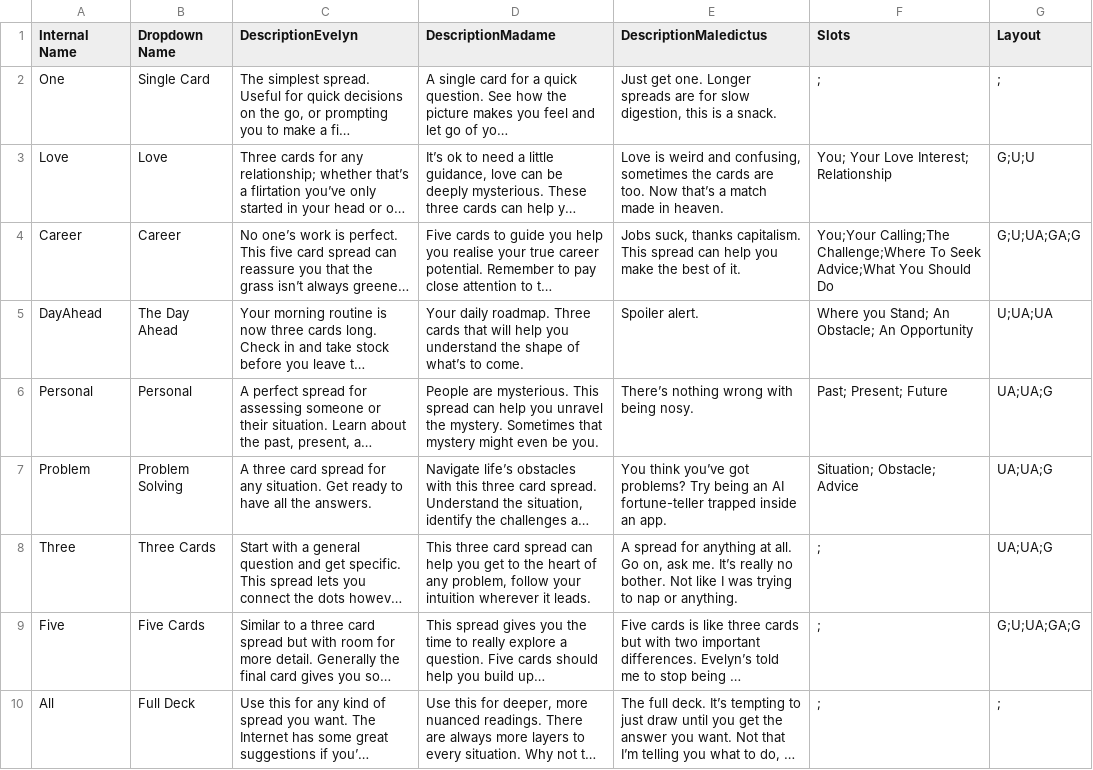
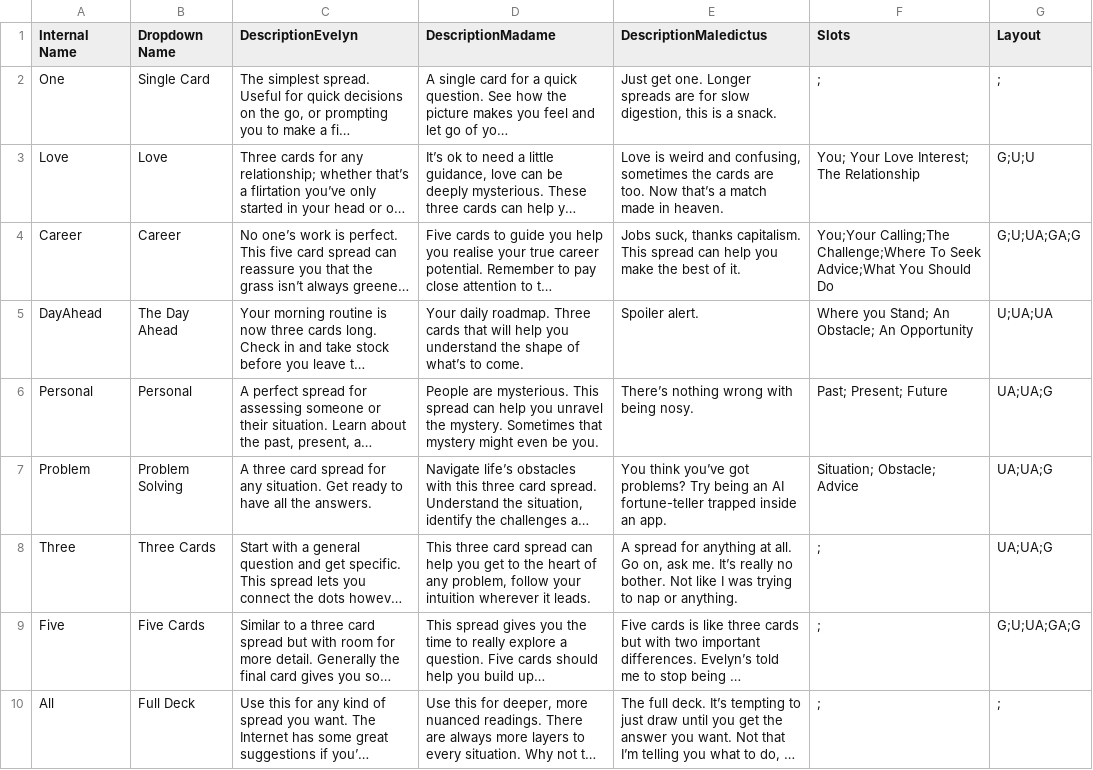
Before and after one commit to wainwrightmark/intarot, a TSV file: src/tsv/spreads.tsv, drawn as a sheet; long unchanged cells end in …; the diff names each change by its address in the sheet, - before the commit and + after, or states it on an @@ line.

Commit message:
updated spreads

```diff
--- a/src/tsv/spreads.tsv
+++ b/src/tsv/spreads.tsv
-F3 (Slots): You; Your Love Interest; Relationship
+F3 (Slots): You; Your Love Interest; The Relationship
```
